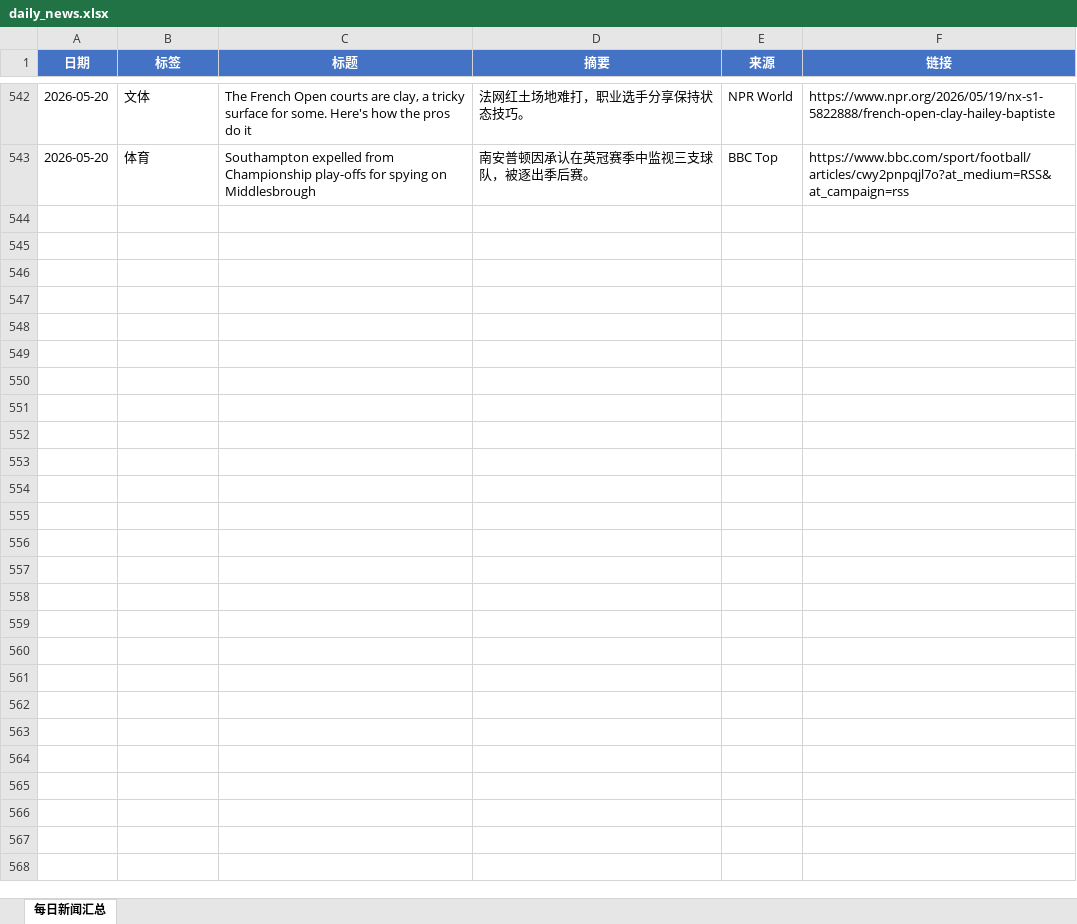
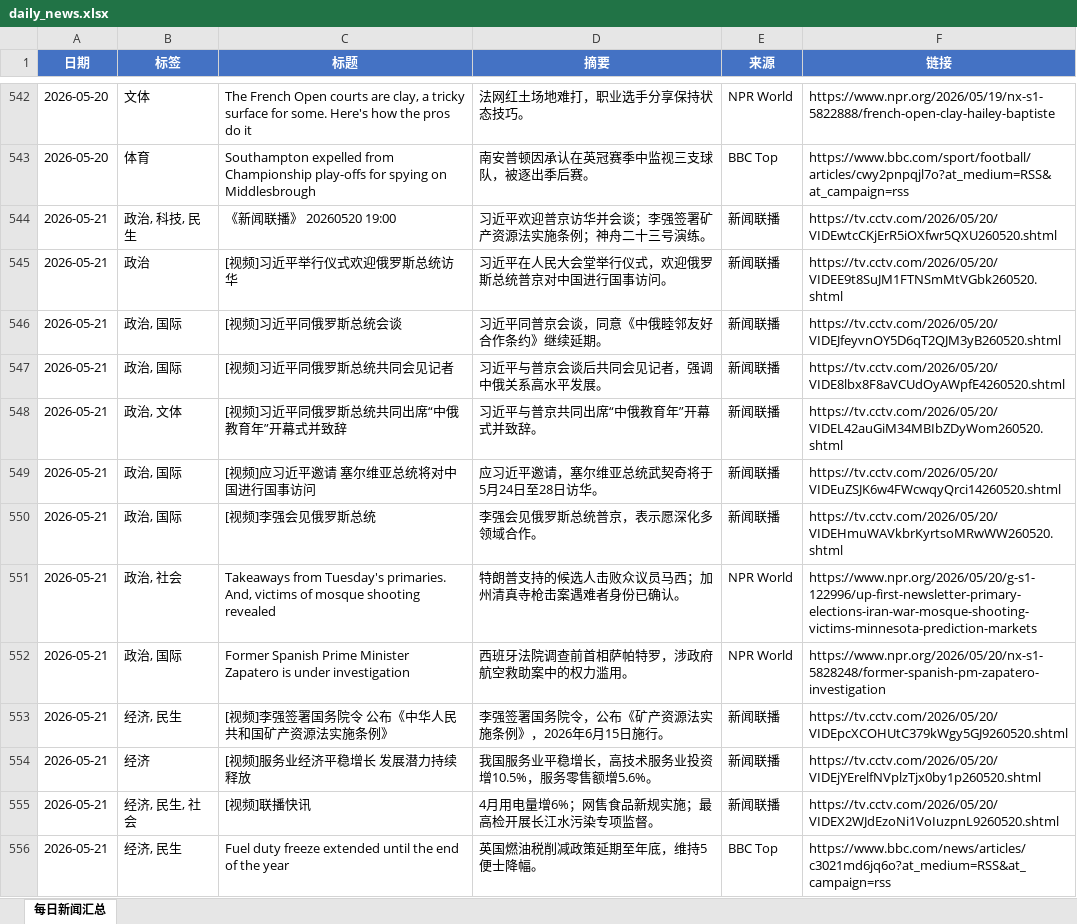
Before and after one commit to iorangejuice12138-lgtm/daily-news, an Excel workbook: data/daily_news.xlsx, sheet 每日新闻汇总, drawn as a sheet; only a part is shown, gaps mark what is left out; values as stored, in another font and other column widths than the file's, no borders; the diff covers the shown part only; the diff names each change by its address in the sheet, - before the commit and + after, or states it on an @@ line.

```diff
--- a/data/daily_news.xlsx (sheet 每日新闻汇总)
+++ b/data/daily_news.xlsx (sheet 每日新闻汇总)
+row 544: 2026-05-21 | 政治, 科技, 民生 | 《新闻联播》 20260520 19:00 | 习近平欢迎普京访华并会谈；李强签署矿产资源法实施条例；神舟二十三号演练。 | 新闻联播 | https://tv.cctv.com/2026/05/20/VIDEwtcCKjErR5iOXfwr5QXU260520.shtml
+row 545: 2026-05-21 | 政治 | [视频]习近平举行仪式欢迎俄罗斯总统访华 | 习近平在人民大会堂举行仪式，欢迎俄罗斯总统普京对中国进行国事访问。 | 新闻联播 | https://tv.cctv.com/2026/05/20/VIDEE9t8SuJM1FTNSmMtVGbk260520.shtml
+row 546: 2026-05-21 | 政治, 国际 | [视频]习近平同俄罗斯总统会谈 | 习近平同普京会谈，同意《中俄睦邻友好合作条约》继续延期。 | 新闻联播 | https://tv.cctv.com/2026/05/20/VIDEJfeyvnOY5D6qT2QJM3yB260520.shtml
+row 547: 2026-05-21 | 政治, 国际 | [视频]习近平同俄罗斯总统共同会见记者 | 习近平与普京会谈后共同会见记者，强调中俄关系高水平发展。 | 新闻联播 | https://tv.cctv.com/2026/05/20/VIDE8lbx8F8aVCUdOyAWpfE4260520.shtml
+row 548: 2026-05-21 | 政治, 文体 | [视频]习近平同俄罗斯总统共同出席“中俄教育年”开幕式并致辞 | 习近平与普京共同出席“中俄教育年”开幕式并致辞。 | 新闻联播 | https://tv.cctv.com/2026/05/20/VIDEL42auGiM34MBIbZDyWom260520.shtml
+row 549: 2026-05-21 | 政治, 国际 | [视频]应习近平邀请 塞尔维亚总统将对中国进行国事访问 | 应习近平邀请，塞尔维亚总统武契奇将于5月24日至28日访华。 | 新闻联播 | https://tv.cctv.com/2026/05/20/VIDEuZSJK6w4FWcwqyQrci14260520.shtml
+row 550: 2026-05-21 | 政治, 国际 | [视频]李强会见俄罗斯总统 | 李强会见俄罗斯总统普京，表示愿深化多领域合作。 | 新闻联播 | https://tv.cctv.com/2026/05/20/VIDEHmuWAVkbrKyrtsoMRwWW260520.shtml
+row 551: 2026-05-21 | 政治, 社会 | Takeaways from Tuesday's primaries. And, victims of mosque shooting revealed | 特朗普支持的候选人击败众议员马西；加州清真寺枪击案遇难者身份已确认。 | NPR World | https://www.npr.org/2026/05/20/g-s1-122996/up-first-newsletter-primary-elections-iran-war-mosque-shooting-victims-minnesota-prediction-markets
+row 552: 2026-05-21 | 政治, 国际 | Former Spanish Prime Minister Zapatero is under investigation | 西班牙法院调查前首相萨帕特罗，涉政府航空救助案中的权力滥用。 | NPR World | https://www.npr.org/2026/05/20/nx-s1-5828248/former-spanish-pm-zapatero-investigation
+row 553: 2026-05-21 | 经济, 民生 | [视频]李强签署国务院令 公布《中华人民共和国矿产资源法实施条例》 | 李强签署国务院令，公布《矿产资源法实施条例》，2026年6月15日施行。 | 新闻联播 | https://tv.cctv.com/2026/05/20/VIDEpcXCOHUtC379kWgy5GJ9260520.shtml
+row 554: 2026-05-21 | 经济 | [视频]服务业经济平稳增长 发展潜力持续释放 | 我国服务业平稳增长，高技术服务业投资增10.5%，服务零售额增5.6%。 | 新闻联播 | https://tv.cctv.com/2026/05/20/VIDEjYErelfNVplzTjx0by1p260520.shtml
+row 555: 2026-05-21 | 经济, 民生, 社会 | [视频]联播快讯 | 4月用电量增6%；网售食品新规实施；最高检开展长江水污染专项监督。 | 新闻联播 | https://tv.cctv.com/2026/05/20/VIDEX2WJdEzoNi1VoIuzpnL9260520.shtml
+row 556: 2026-05-21 | 经济, 民生 | Fuel duty freeze extended until the end of the year | 英国燃油税削减政策延期至年底，维持5便士降幅。 | BBC Top | https://www.bbc.com/news/articles/c3021md6jq6o?at_medium=RSS&at_campaign=rss
```
Also changed, not shown: 13 added rows elsewhere in this sheet, 1 other file.
